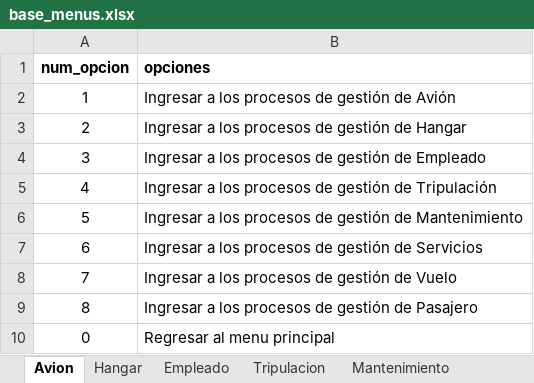
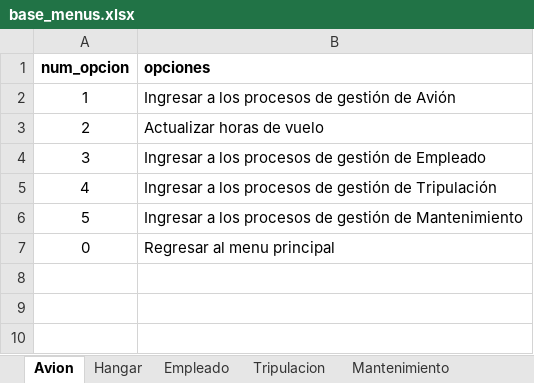
Before and after one commit to danieljaramillo52/Trabajo-Logica---Aerolinea, an Excel workbook: Proyecto_final/Insumos/base_menus.xlsx, sheet Avion, drawn as a sheet; values as stored, in another font and other column widths than the file's, no borders; the diff names each change by its address in the sheet, - before the commit and + after, or states it on an @@ line.

```diff
--- a/Proyecto_final/Insumos/base_menus.xlsx (sheet Avion)
+++ b/Proyecto_final/Insumos/base_menus.xlsx (sheet Avion)
-B3 (opciones): Ingresar a los procesos de gestión de Hangar
+B3 (opciones): Actualizar horas de vuelo
-row 7: 6 | Ingresar a los procesos de gestión de Servicios
-row 8: 7 | Ingresar a los procesos de gestión de Vuelo
-row 9: 8 | Ingresar a los procesos de gestión de Pasajero
```
Also changed, not shown: sheet Hangar, sheet Empleado, sheet Pasajero, Proyecto_final/Insumos/aviones_compania_final.xlsx, 16 other files.
